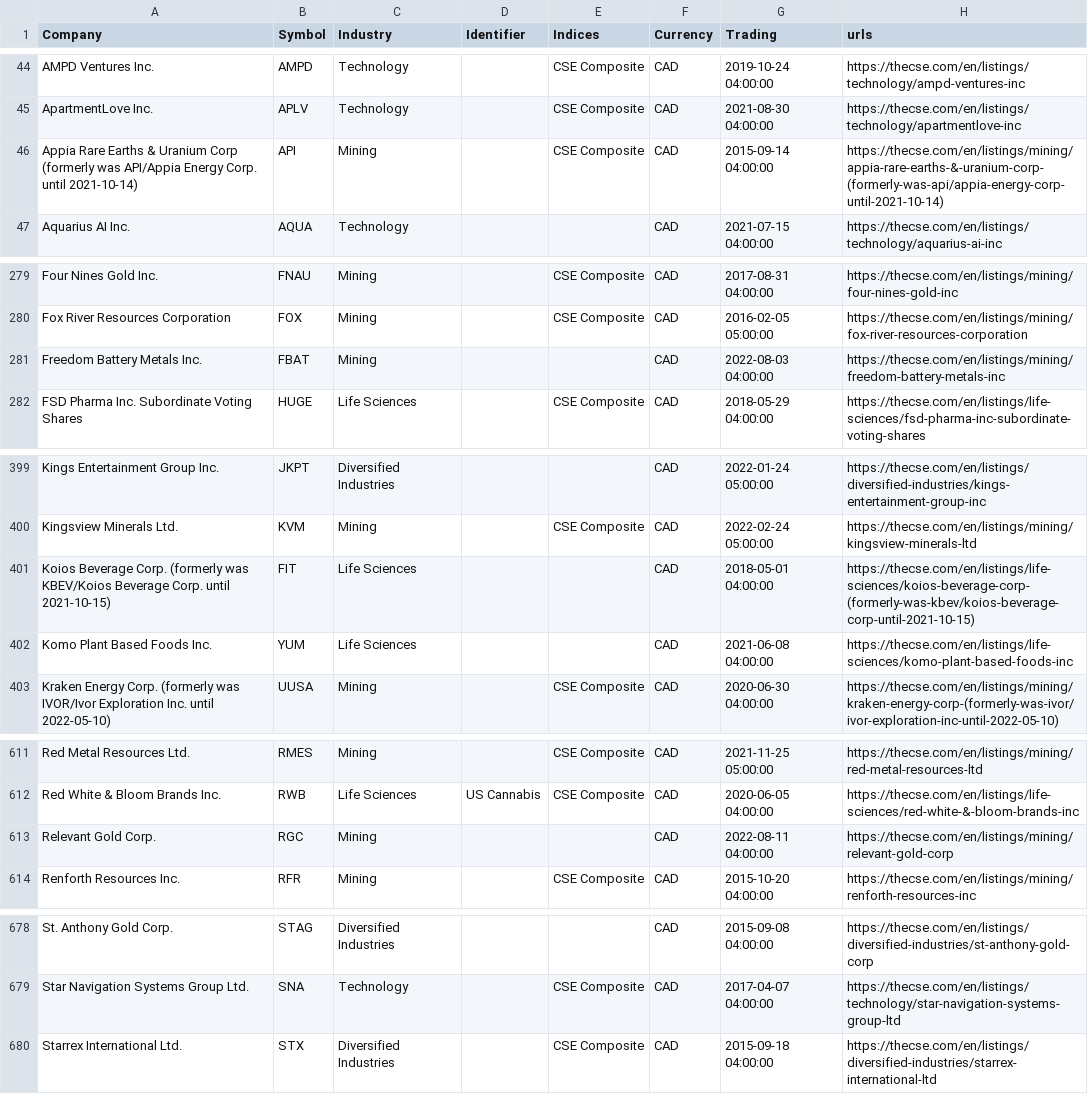
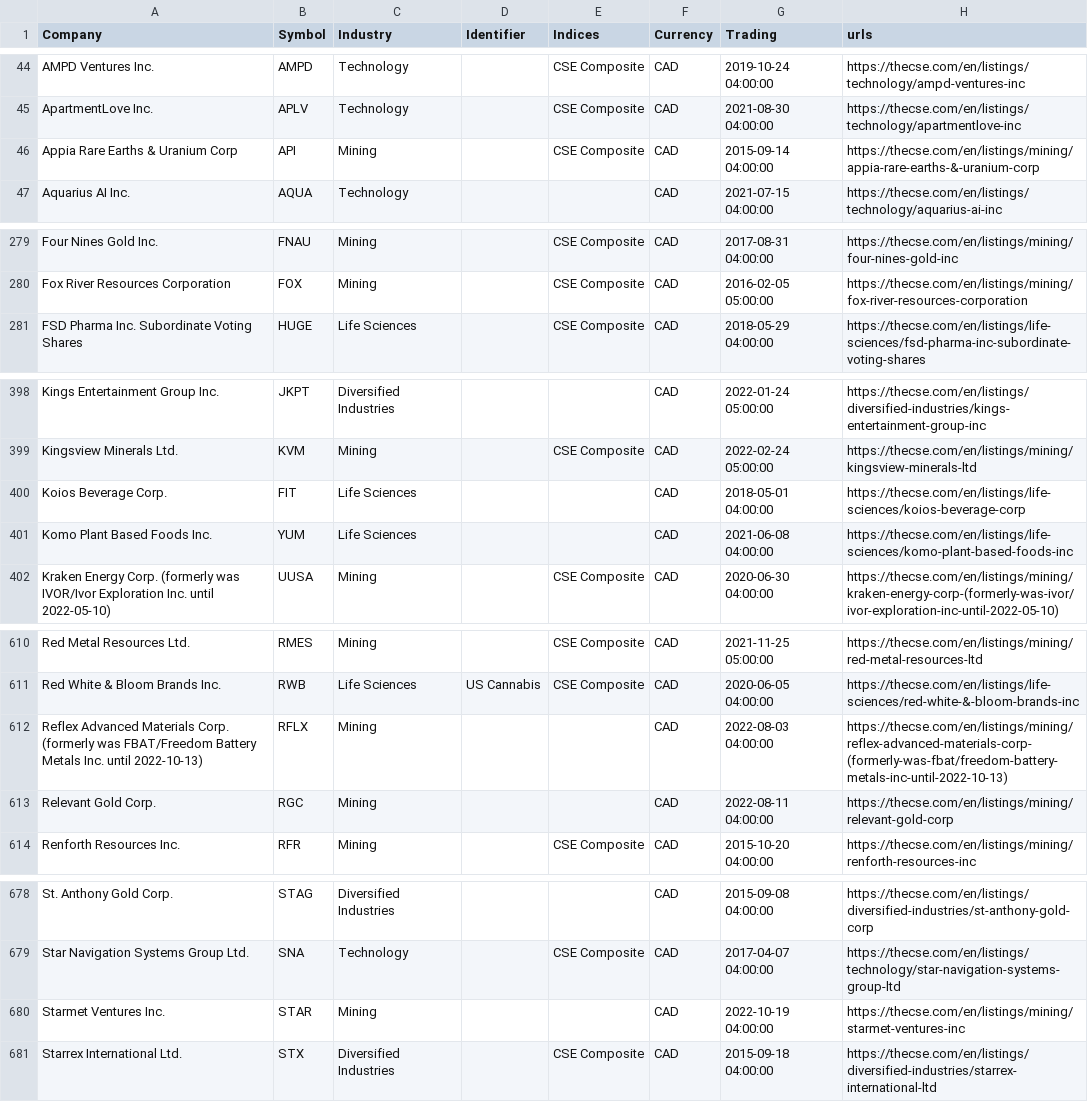
Before and after one commit to FriendlyUser/cad_tickers_list, a CSV file: static/latest/cse.csv, drawn as a sheet; only a part is shown, gaps mark what is left out; the diff covers the shown part only.

```diff
--- a/static/latest/cse.csv
+++ b/static/latest/cse.csv
@@ -45,3 +45,3 @@ AMPD Ventures Inc.,AMPD,Technology,,CSE Composite,CAD,2019-10-24 04:00:00,https:
 ApartmentLove Inc.,APLV,Technology,,CSE Composite,CAD,2021-08-30 04:00:00,https://thecse.com/en/listings/technology/apartmentlove-inc
-Appia Rare Earths & Uranium Corp (formerly was API/Appia Energy Corp. until 2021-10-14),API,Mining,,CSE Composite,CAD,2015-09-14 04:00:00,https://thecse.com/en/listings/mining/appia-rare-earths-&-uranium-corp-(formerly-was-api/appia-energy-corp-until-2021-10-14)
+Appia Rare Earths & Uranium Corp,API,Mining,,CSE Composite,CAD,2015-09-14 04:00:00,https://thecse.com/en/listings/mining/appia-rare-earths-&-uranium-corp
 Aquarius AI Inc.,AQUA,Technology,,,CAD,2021-07-15 04:00:00,https://thecse.com/en/listings/technology/aquarius-ai-inc
@@ -280,3 +280,2 @@ Four Nines Gold Inc.,FNAU,Mining,,CSE Composite,CAD,2017-08-31 04:00:00,https://
 Fox River Resources Corporation,FOX,Mining,,CSE Composite,CAD,2016-02-05 05:00:00,https://thecse.com/en/listings/mining/fox-river-resources-corporation
-Freedom Battery Metals Inc.,FBAT,Mining,,,CAD,2022-08-03 04:00:00,https://thecse.com/en/listings/mining/freedom-battery-metals-inc
 FSD Pharma Inc. Subordinate Voting Shares,HUGE,Life Sciences,,CSE Composite,CAD,2018-05-29 04:00:00,https://thecse.com/en/listings/life-sciences/fsd-pharma-inc-subordinate-voting-shares
@@ -400,3 +399,3 @@ Kings Entertainment Group Inc.,JKPT,Diversified Industries,,,CAD,2022-01-24 05:0
 Kingsview Minerals Ltd.,KVM,Mining,,CSE Composite,CAD,2022-02-24 05:00:00,https://thecse.com/en/listings/mining/kingsview-minerals-ltd
-Koios Beverage Corp. (formerly was KBEV/Koios Beverage Corp. until 2021-10-15),FIT,Life Sciences,,,CAD,2018-05-01 04:00:00,https://thecse.com/en/listings/life-sciences/koios-beverage-corp-(formerly-was-kbev/koios-beverage-corp-until-2021-10-15)
+Koios Beverage Corp.,FIT,Life Sciences,,,CAD,2018-05-01 04:00:00,https://thecse.com/en/listings/life-sciences/koios-beverage-corp
 Komo Plant Based Foods Inc.,YUM,Life Sciences,,,CAD,2021-06-08 04:00:00,https://thecse.com/en/listings/life-sciences/komo-plant-based-foods-inc
@@ -612,2 +611,3 @@ Red Metal Resources Ltd.,RMES,Mining,,CSE Composite,CAD,2021-11-25 05:00:00,http
 Red White & Bloom Brands Inc.,RWB,Life Sciences,US Cannabis,CSE Composite,CAD,2020-06-05 04:00:00,https://thecse.com/en/listings/life-sciences/red-white-&-bloom-brands-inc
+Reflex Advanced Materials Corp. (formerly was FBAT/Freedom Battery Metals Inc. until 2022-10-13),RFLX,Mining,,,CAD,2022-08-03 04:00:00,https://thecse.com/en/listings/mining/reflex-advanced-materials-corp-(formerly-was-fbat/freedom-battery-metals-inc-until-2022-10-13)
 Relevant Gold Corp.,RGC,Mining,,,CAD,2022-08-11 04:00:00,https://thecse.com/en/listings/mining/relevant-gold-corp
@@ -679,2 +679,3 @@ St. Anthony Gold Corp.,STAG,Diversified Industries,,,CAD,2015-09-08 04:00:00,htt
 Star Navigation Systems Group Ltd.,SNA,Technology,,CSE Composite,CAD,2017-04-07 04:00:00,https://thecse.com/en/listings/technology/star-navigation-systems-group-ltd
+Starmet Ventures Inc.,STAR,Mining,,,CAD,2022-10-19 04:00:00,https://thecse.com/en/listings/mining/starmet-ventures-inc
 Starrex International Ltd.,STX,Diversified Industries,,CSE Composite,CAD,2015-09-18 04:00:00,https://thecse.com/en/listings/diversified-industries/starrex-international-ltd
```
Also changed, not shown: 5 edited cells elsewhere in this file.
